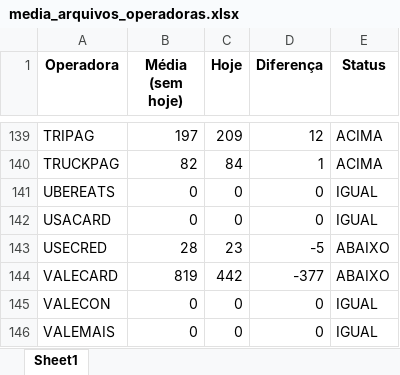
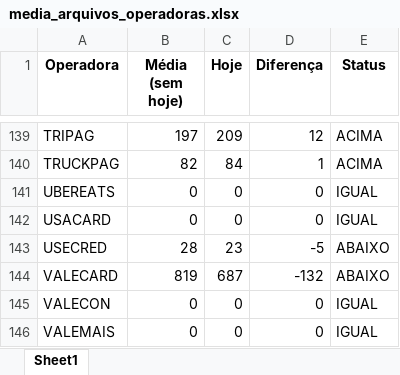
Before and after one commit to Alcir2012/Automation, an Excel workbook: media_arquivos_operadoras.xlsx, sheet Sheet1, drawn as a sheet; only a part is shown, gaps mark what is left out; values as stored, in another font and other column widths than the file's, no borders; the diff covers the shown part only; the diff names each change by its address in the sheet, - before the commit and + after, or states it on an @@ line.

```diff
--- a/media_arquivos_operadoras.xlsx (sheet Sheet1)
+++ b/media_arquivos_operadoras.xlsx (sheet Sheet1)
-C144 (Hoje): 442
+C144 (Hoje): 687
-D144 (Diferença): -377
+D144 (Diferença): -132
```
Also changed, not shown: 35 edited cells elsewhere in this sheet, operadoras_sem_arquivos_hoje.xlsx, 3 other files.
